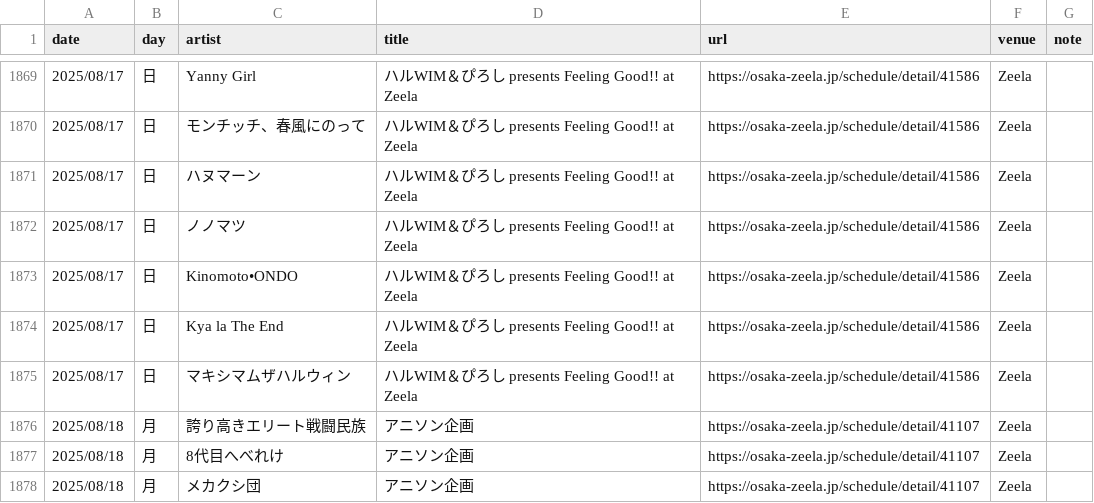
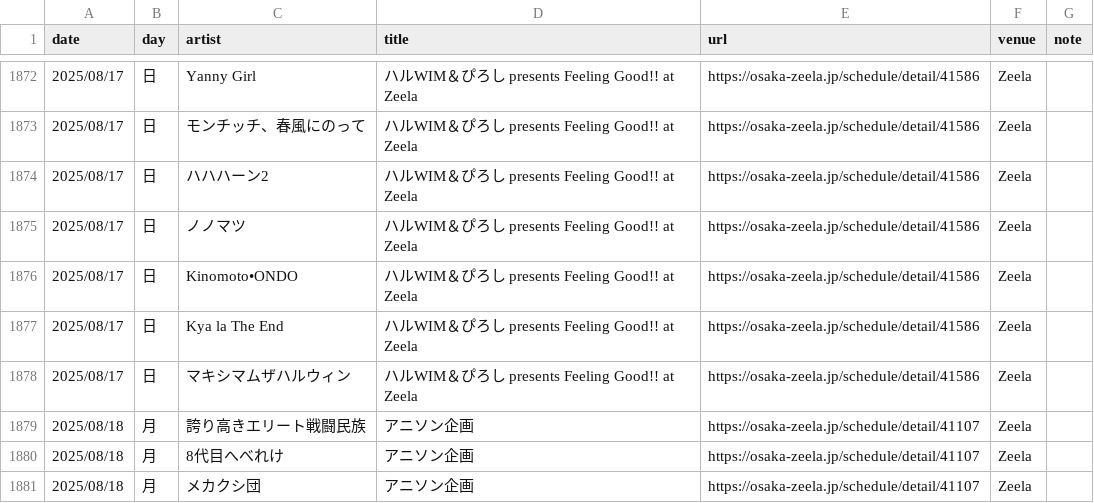
Before and after one commit to yoshitaka-ishizu/livesearch, a CSV file: backend/data/events.csv, drawn as a sheet; only a part is shown, gaps mark what is left out; addresses are those after the commit; the diff covers the shown part only; the diff names each change by its address in the sheet, - before the commit and + after, or states it on an @@ line.

```diff
--- a/backend/data/events.csv
+++ b/backend/data/events.csv
-C1874 (artist): ハヌマーン
+C1874 (artist): ハハハーン2
```
Also changed, not shown: 10 added rows and 1 edited cell elsewhere in this file, 1 other file.
